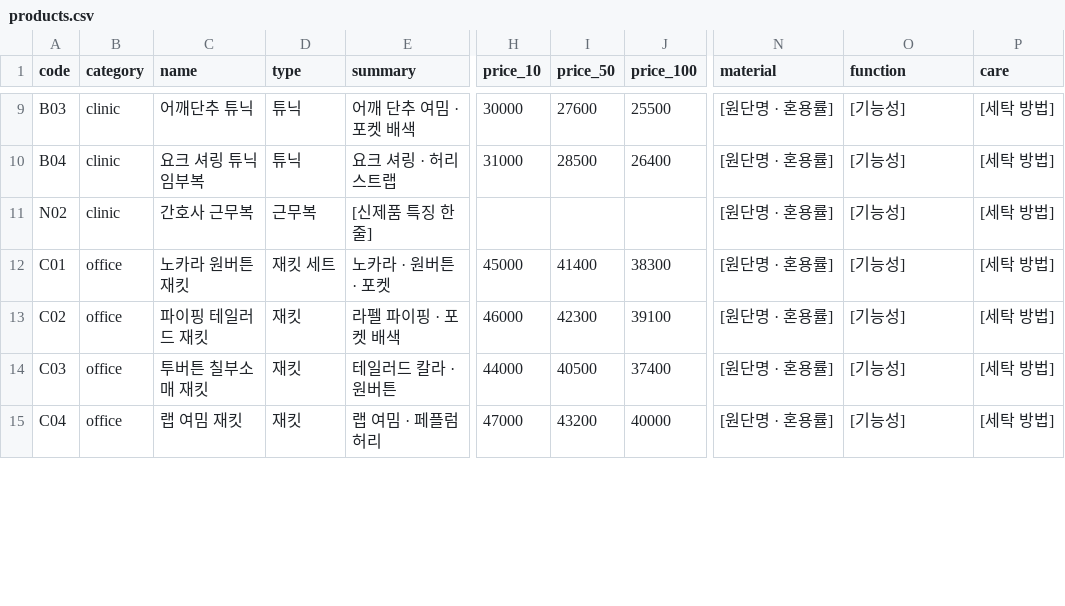
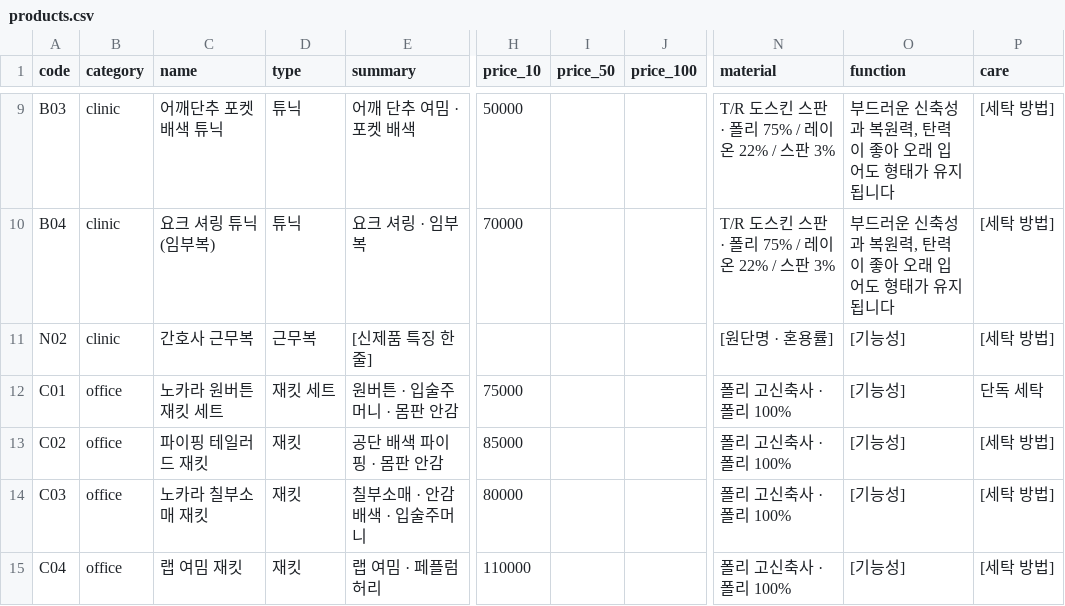
Before and after one commit to kimaengz/shinsegae-uniform, a CSV file: data/products.csv, drawn as a sheet; only a part is shown, gaps mark what is left out; the diff covers the shown part only; the diff names each change by its address in the sheet, - before the commit and + after, or states it on an @@ line.

```diff
--- a/data/products.csv
+++ b/data/products.csv
-C9 (name): 어깨단추 튜닉
+C9 (name): 어깨단추 포켓 배색 튜닉
-H9 (price_10): 30000
+H9 (price_10): 50000
-I9 (price_50): 27600
+I9 (price_50): (empty)
-J9 (price_100): 25500
+J9 (price_100): (empty)
-N9:N10 (material): [원단명 · 혼용률]
+N9:N10 (material): T/R 도스킨 스판 · 폴리 75% / 레이온 22% / 스판 3%
-O9:O10 (function): [기능성]
+O9:O10 (function): 부드러운 신축성과 복원력, 탄력이 좋아 오래 입어도 형태가 유지됩니다
-C10 (name): 요크 셔링 튜닉 임부복
+C10 (name): 요크 셔링 튜닉 (임부복)
-E10 (summary): 요크 셔링 · 허리 스트랩
+E10 (summary): 요크 셔링 · 임부복
-H10 (price_10): 31000
+H10 (price_10): 70000
-I10 (price_50): 28500
+I10 (price_50): (empty)
-J10 (price_100): 26400
+J10 (price_100): (empty)
-C12 (name): 노카라 원버튼 재킷
+C12 (name): 노카라 원버튼 재킷 세트
-E12 (summary): 노카라 · 원버튼 · 포켓
+E12 (summary): 원버튼 · 입술주머니 · 몸판 안감
-H12 (price_10): 45000
+H12 (price_10): 75000
-I12 (price_50): 41400
+I12 (price_50): (empty)
-J12 (price_100): 38300
+J12 (price_100): (empty)
-N12:N15 (material): [원단명 · 혼용률]
+N12:N15 (material): 폴리 고신축사 · 폴리 100%
-P12 (care): [세탁 방법]
+P12 (care): 단독 세탁
-E13 (summary): 라펠 파이핑 · 포켓 배색
+E13 (summary): 공단 배색 파이핑 · 몸판 안감
-H13 (price_10): 46000
+H13 (price_10): 85000
-I13 (price_50): 42300
+I13 (price_50): (empty)
-J13 (price_100): 39100
+J13 (price_100): (empty)
-C14 (name): 투버튼 칠부소매 재킷
+C14 (name): 노카라 칠부소매 재킷
-E14 (summary): 테일러드 칼라 · 원버튼
+E14 (summary): 칠부소매 · 안감 배색 · 입술주머니
-H14 (price_10): 44000
+H14 (price_10): 80000
-I14 (price_50): 40500
+I14 (price_50): (empty)
-J14 (price_100): 37400
+J14 (price_100): (empty)
-H15 (price_10): 47000
+H15 (price_10): 110000
-I15 (price_50): 43200
+I15 (price_50): (empty)
-J15 (price_100): 40000
+J15 (price_100): (empty)
```
Also changed, not shown: 83 edited cells elsewhere in this file, 6 other files.
